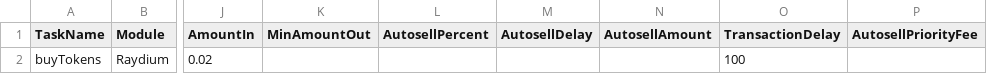
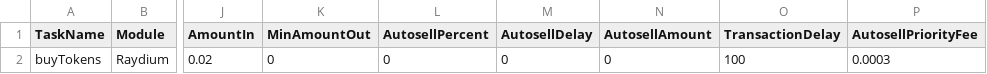
Before and after one commit to RovshanMuradov/solana-bot, a CSV file: configs/tasks.csv, drawn as a sheet; only a part is shown, gaps mark what is left out; the diff names each change by its address in the sheet, - before the commit and + after, or states it on an @@ line.

Commit message:
feat: Добавление поддержки конфигурации проскальзывания в Raydium DEX
- Обновлен tasks.csv для включения новых параметров проскальзывания.
- Изменен метод ExecuteSwap для логирования типа и значения проскальзывания.
- Реализован расчет ожидаемого выхода (expected output) с использованием данных пула.
- Добавлен метод createSwapInstruction для упрощения создания инструкций свапа.
- Добавлен PoolState для хранения состояния пула, включая резервы и комиссию.
- Удалена жесткая зависимость от MinAmountOut валидации задачи.
- Добавлены проверки и настройки для конфигурации проскальзывания (процентное и фиксированное).

```diff
--- a/configs/tasks.csv
+++ b/configs/tasks.csv
-K2 (MinAmountOut): (empty)
+K2 (MinAmountOut): 0
-L2 (AutosellPercent): (empty)
+L2 (AutosellPercent): 0
-M2 (AutosellDelay): (empty)
+M2 (AutosellDelay): 0
-N2 (AutosellAmount): (empty)
+N2 (AutosellAmount): 0
-P2 (AutosellPriorityFee): (empty)
+P2 (AutosellPriorityFee): 0.0003
```
Also changed, not shown: 8 other files.
